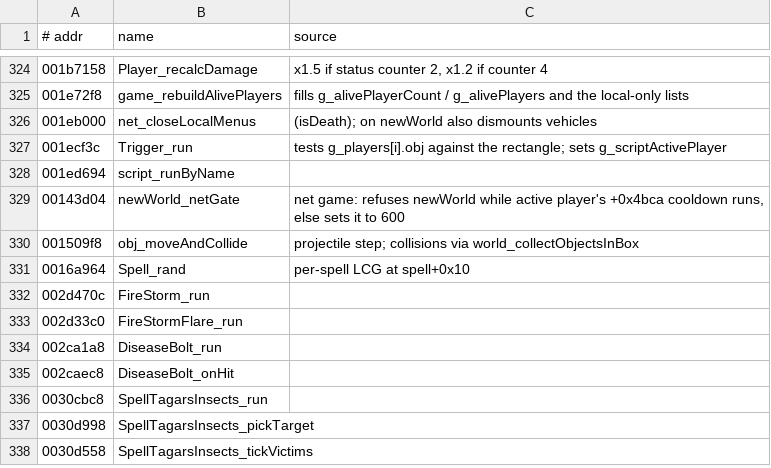
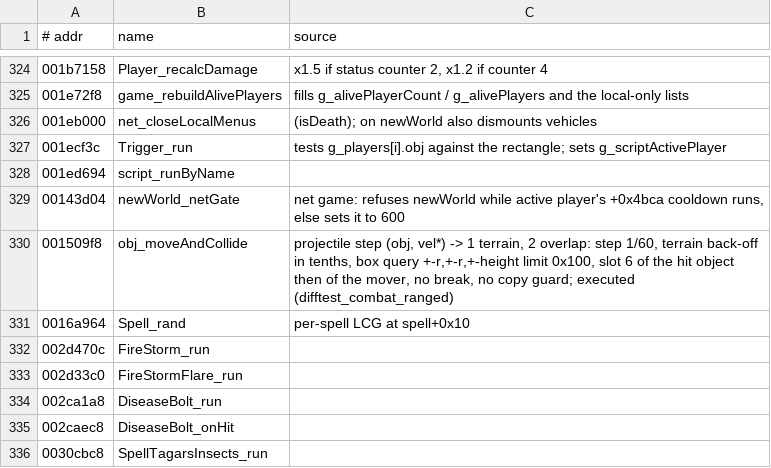
Before and after one commit to Open-Champions/champions-return-to-arms-re, a TSV file: names.tsv, drawn as a sheet; only a part is shown, gaps mark what is left out; the shorter side is filled out with more unchanged rows.

```diff
--- a/names.tsv
+++ b/names.tsv
@@ -329,3 +329,3 @@
 00143d04	newWorld_netGate	net game: refuses newWorld while active player's +0x4bca cooldown runs, else sets it to 600
-001509f8	obj_moveAndCollide	projectile step; collisions via world_collectObjectsInBox
+001509f8	obj_moveAndCollide	projectile step (obj, vel*) -> 1 terrain, 2 overlap: step 1/60, terrain back-off in tenths, box query +-r,+-r,+-height limit 0x100, slot 6 of the hit object then of the mover, no break, no copy guard; executed (difftest_combat_ranged)
 0016a964	Spell_rand	per-spell LCG at spell+0x10
```
Also changed, not shown: symbols/creatures.tsv, symbols/movement.tsv, 3 other files.
